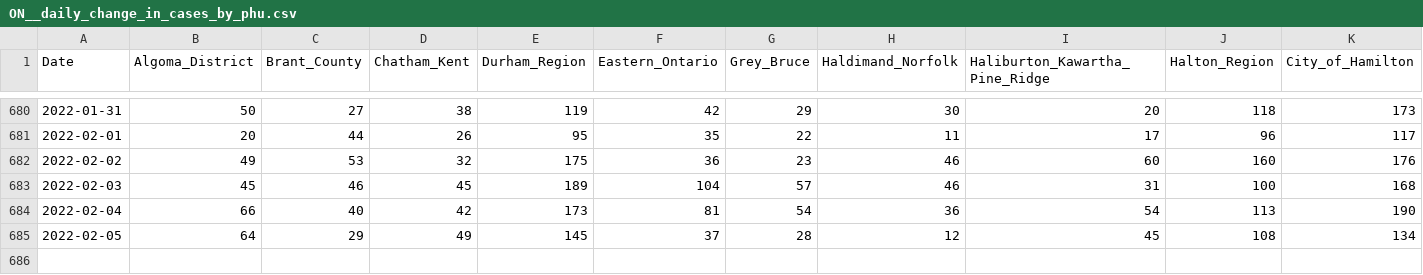
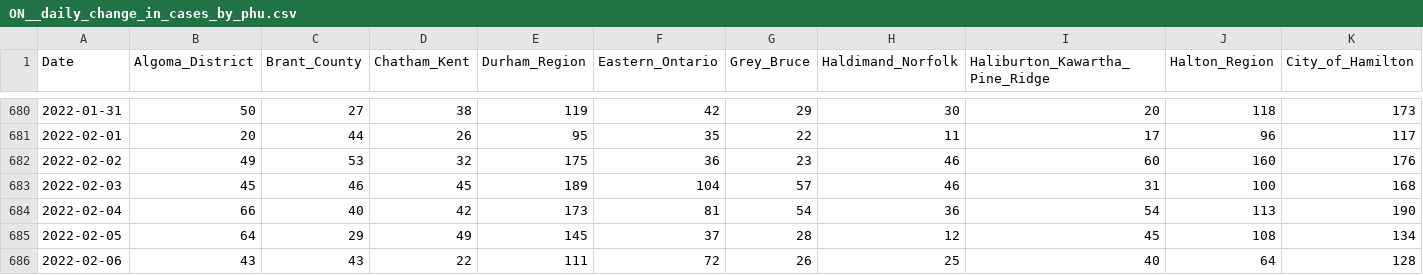
Before and after one commit to Copterz/coronavirus-hc-infobase-archive, a CSV file: ON__daily_change_in_cases_by_phu.csv, drawn as a sheet; only a part is shown, gaps mark what is left out; rows hold the shown columns only; the diff names each change by its address in the sheet, - before the commit and + after, or states it on an @@ line.

```diff
--- a/ON__daily_change_in_cases_by_phu.csv
+++ b/ON__daily_change_in_cases_by_phu.csv
+row 686: 2022-02-06 | 43 | 43 | 22 | 111 | 72 | 26 | 25 | 40 | 64 | 128
```
Also changed, not shown: ON__covidtesting__latest.csv, 2 other files.
